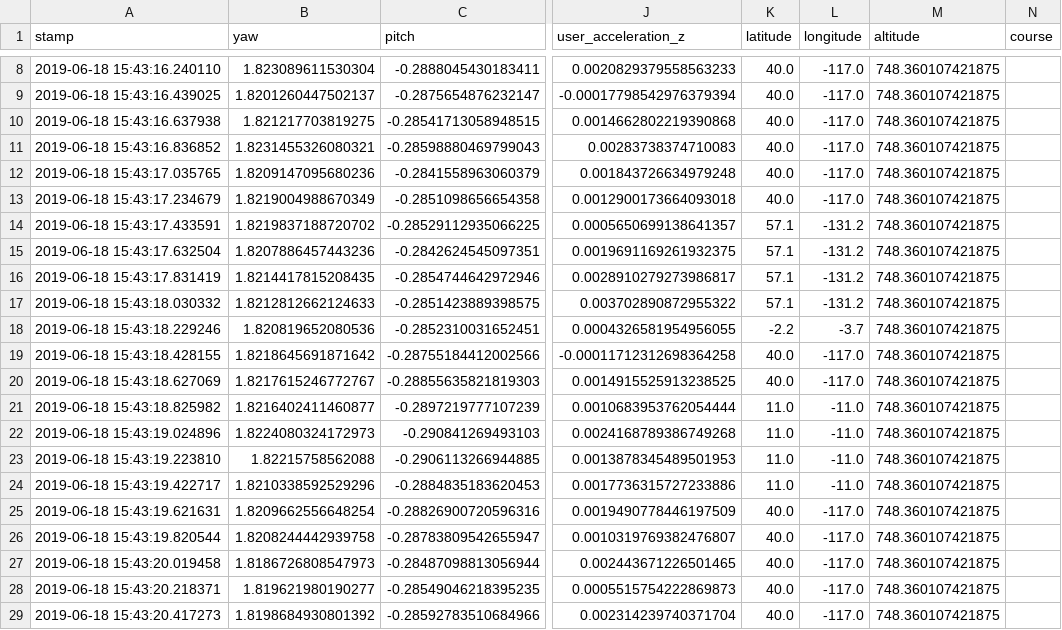
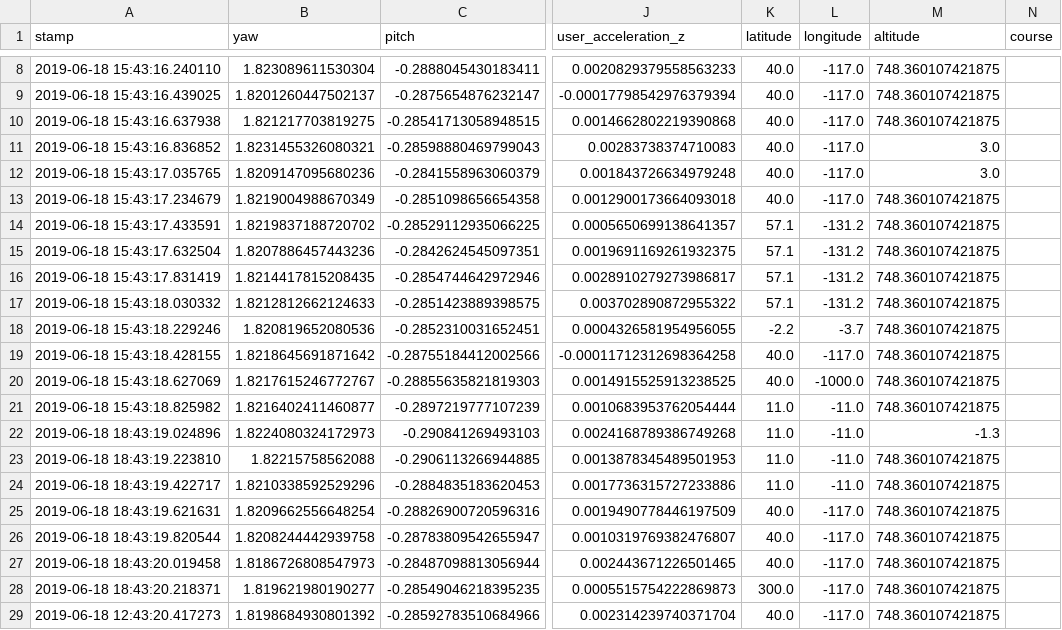
Before and after one commit to floft/AL, a CSV file: unittests/test_data/multi_location_test.csv, drawn as a sheet; only a part is shown, gaps mark what is left out; the diff names each change by its address in the sheet, - before the commit and + after, or states it on an @@ line.

Commit message:
Changed more values in test data for more corner cases.

```diff
--- a/unittests/test_data/multi_location_test.csv
+++ b/unittests/test_data/multi_location_test.csv
-M11:M12 (altitude): 748.360107421875
+M11:M12 (altitude): 3.0
-L20 (longitude): -117.0
+L20 (longitude): -1000.0
-A22 (stamp): 2019-06-18 15:43:19.024896
+A22 (stamp): 2019-06-18 18:43:19.024896
-M22 (altitude): 748.360107421875
+M22 (altitude): -1.3
-A23 (stamp): 2019-06-18 15:43:19.223810
+A23 (stamp): 2019-06-18 18:43:19.223810
-A24 (stamp): 2019-06-18 15:43:19.422717
+A24 (stamp): 2019-06-18 18:43:19.422717
-A25 (stamp): 2019-06-18 15:43:19.621631
+A25 (stamp): 2019-06-18 18:43:19.621631
-A26 (stamp): 2019-06-18 15:43:19.820544
+A26 (stamp): 2019-06-18 18:43:19.820544
-A27 (stamp): 2019-06-18 15:43:20.019458
+A27 (stamp): 2019-06-18 18:43:20.019458
-A28 (stamp): 2019-06-18 15:43:20.218371
+A28 (stamp): 2019-06-18 18:43:20.218371
-K28 (latitude): 40.0
+K28 (latitude): 300.0
-A29 (stamp): 2019-06-18 15:43:20.417273
+A29 (stamp): 2019-06-18 12:43:20.417273
```
